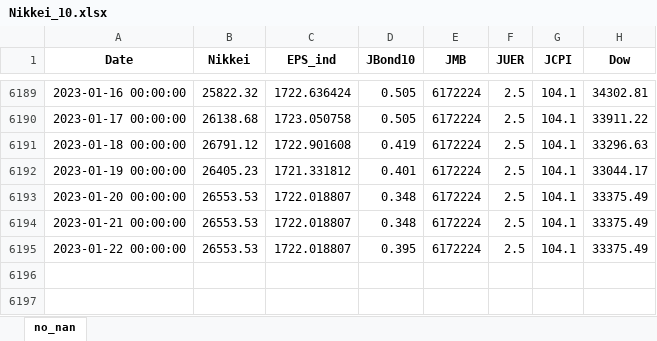
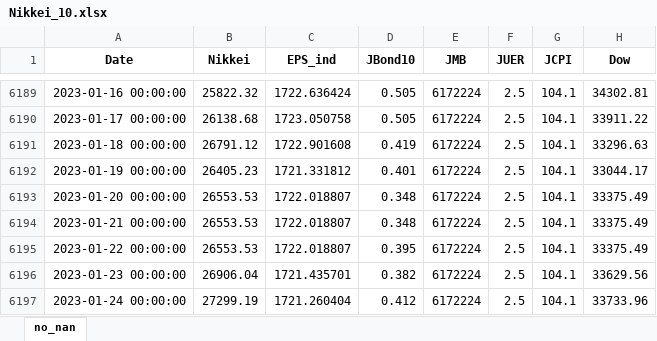
Before and after one commit to TakashiP/nikkei-prediction, an Excel workbook: Nikkei_10.xlsx, sheet no_nan, drawn as a sheet; only a part is shown, gaps mark what is left out; values as stored, in another font and other column widths than the file's, no borders; the diff names each change by its address in the sheet, - before the commit and + after, or states it on an @@ line.

```diff
--- a/Nikkei_10.xlsx (sheet no_nan)
+++ b/Nikkei_10.xlsx (sheet no_nan)
+row 6196: 2023-01-23 00:00:00 | 26906.04 | 1721.435701 | 0.382 | 6172224 | 2.5 | 104.1 | 33629.56
+row 6197: 2023-01-24 00:00:00 | 27299.19 | 1721.260404 | 0.412 | 6172224 | 2.5 | 104.1 | 33733.96
```
Also changed, not shown: 2 other files.
